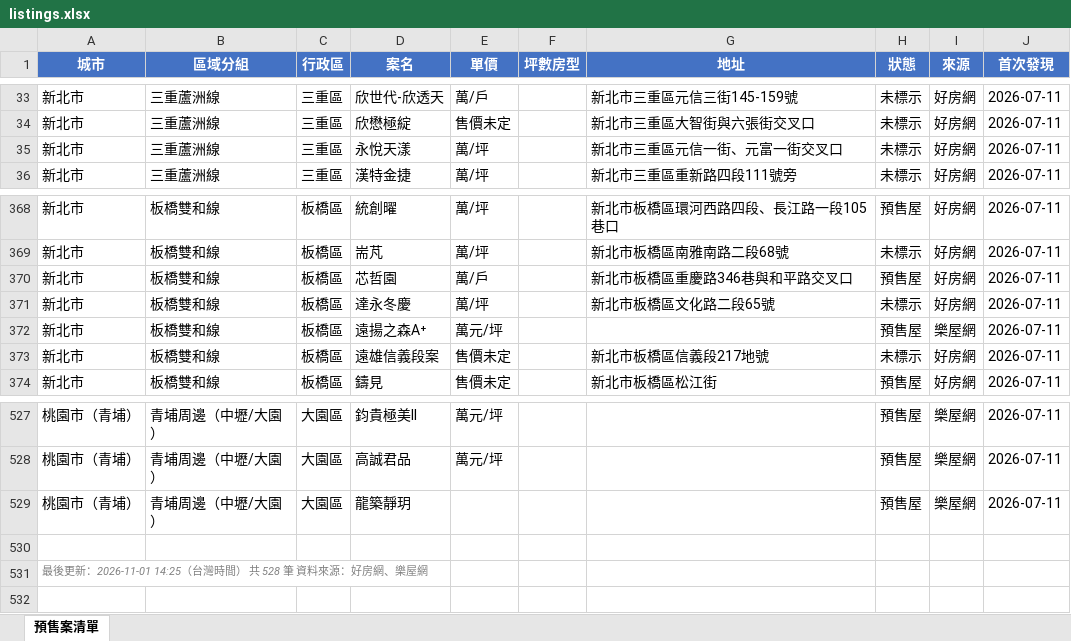
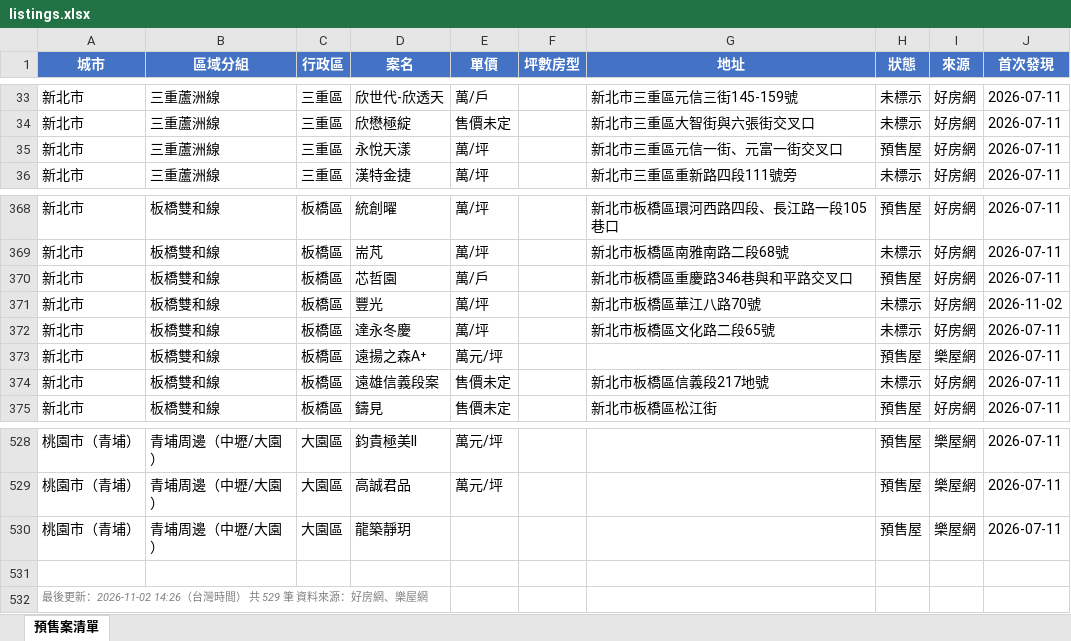
Before and after one commit to Hsiaoann/presale-tracker, an Excel workbook: listings.xlsx, sheet 預售案清單, drawn as a sheet; only a part is shown, gaps mark what is left out; values as stored, in another font and other column widths than the file's, no borders; addresses are those after the commit; the diff names each change by its address in the sheet, - before the commit and + after, or states it on an @@ line.

Commit message:
update listings

```diff
--- a/listings.xlsx (sheet 預售案清單)
+++ b/listings.xlsx (sheet 預售案清單)
-H35 (狀態): 未標示
+H35 (狀態): 預售屋
+row 371: 新北市 | 板橋雙和線 | 板橋區 | 豐光 | 萬/坪 |  | 新北市板橋區華江八路70號 | 未標示 | 好房網 | 2026-11-02
-A532 (城市): …後更新：2026-11-01 14:25（台灣時間） 共 528 筆 資料…
+A532 (城市): …後更新：2026-11-02 14:26（台灣時間） 共 529 筆 資料…
```
Also changed, not shown: 1 other file.
